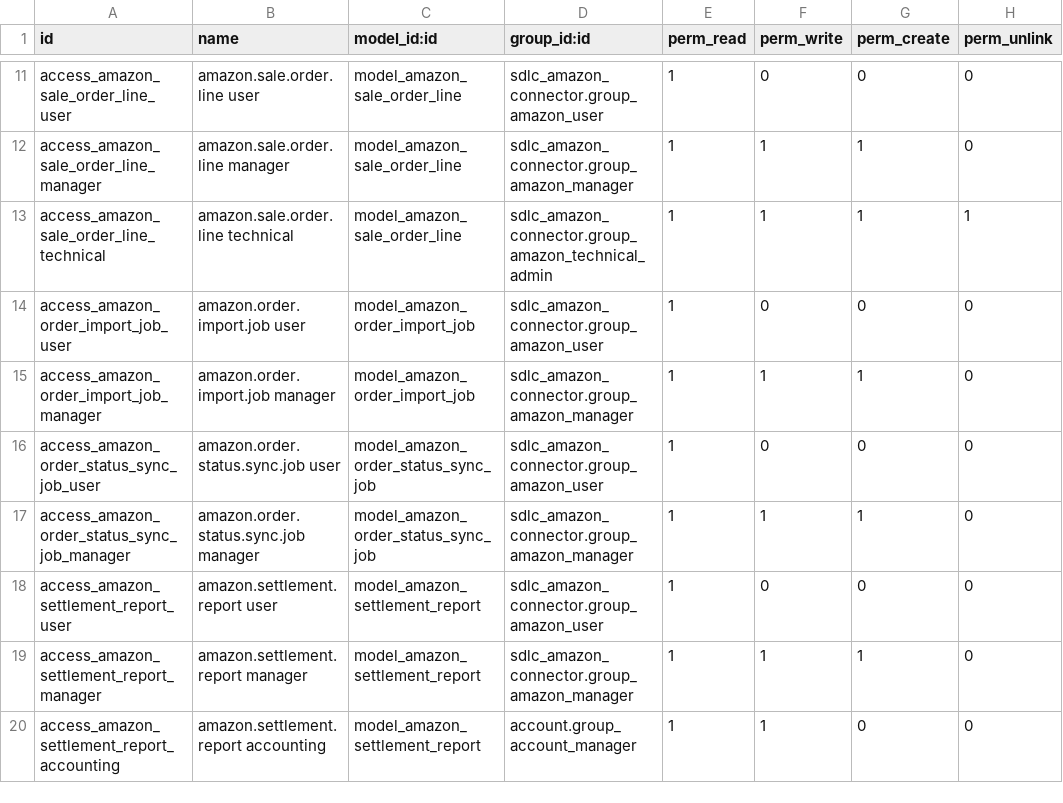
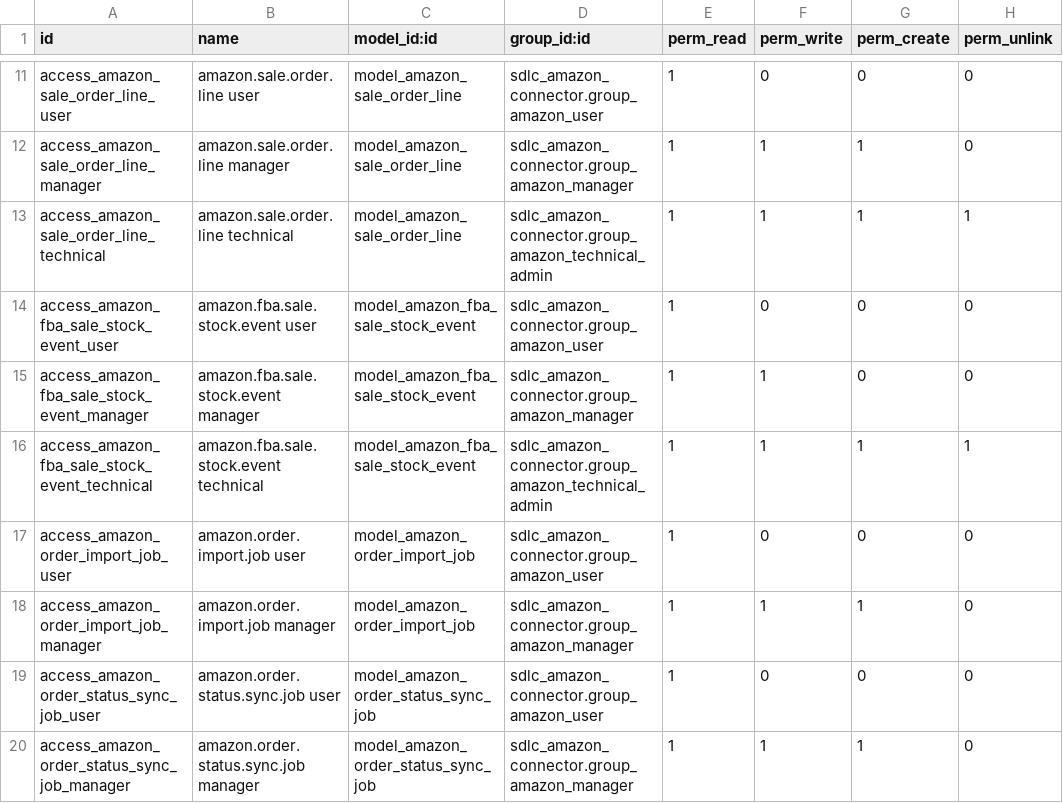
Before and after one commit to Mohamed01097/amazon-odoo, a CSV file: sdlc_amazon_connector/security/ir.model.access.csv, drawn as a sheet; only a part is shown, gaps mark what is left out; the shorter side is filled out with more unchanged rows; the diff names each change by its address in the sheet, - before the commit and + after, or states it on an @@ line.

Commit message:
Add FBA sale stock event model and related functionality

```diff
--- a/sdlc_amazon_connector/security/ir.model.access.csv
+++ b/sdlc_amazon_connector/security/ir.model.access.csv
+row 14: access_amazon_fba_sale_stock_event_user | amazon.fba.sale.stock.event user | model_amazon_fba_sale_stock_event | sdlc_amazon_connector.group_amazon_user | 1 | 0 | 0 | 0
+row 15: access_amazon_fba_sale_stock_event_manager | amazon.fba.sale.stock.event manager | model_amazon_fba_sale_stock_event | sdlc_amazon_connector.group_amazon_manager | 1 | 1 | 0 | 0
+row 16: access_amazon_fba_sale_stock_event_technical | amazon.fba.sale.stock.event technical | model_amazon_fba_sale_stock_event | sdlc_amazon_connector.group_amazon_technical_admin | 1 | 1 | 1 | 1
```
Also changed, not shown: 22 other files.
